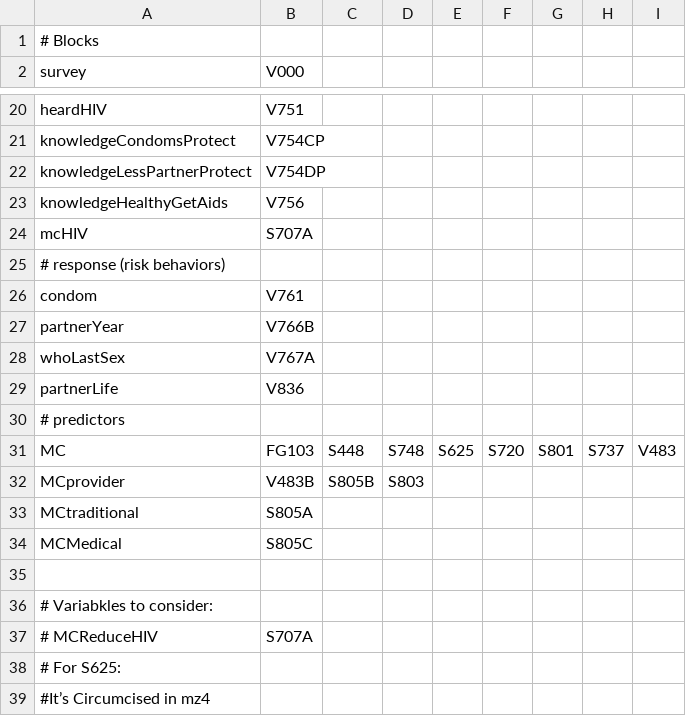
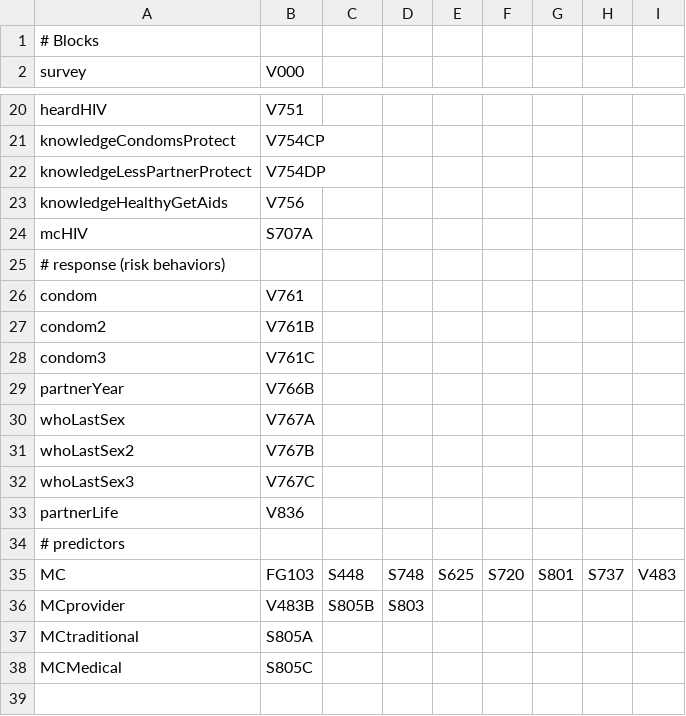
Before and after one commit to mac-theobio/MC_data, a CSV file: select.csv, drawn as a sheet; only a part is shown, gaps mark what is left out; the shorter side is filled out with more unchanged rows.

Commit message:
Update select.csv

```diff
--- a/select.csv
+++ b/select.csv
@@ -26,4 +26,8 @@ mcHIV, S707A
 condom, V761
+condom2, V761B
+condom3, V761C
 partnerYear, V766B
 whoLastSex, V767A
+whoLastSex2, V767B
+whoLastSex3, V767C
 partnerLife, V836
```
